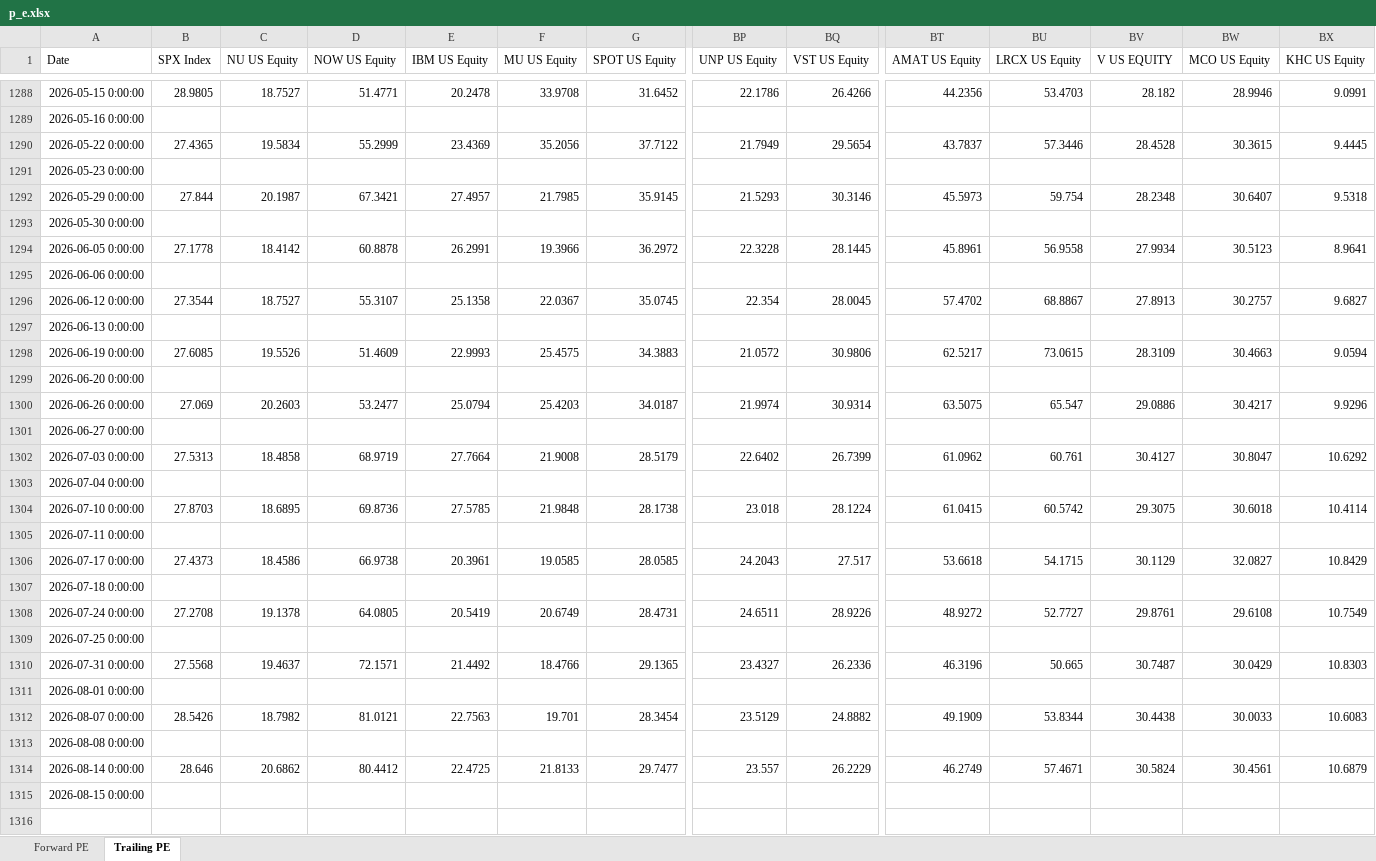
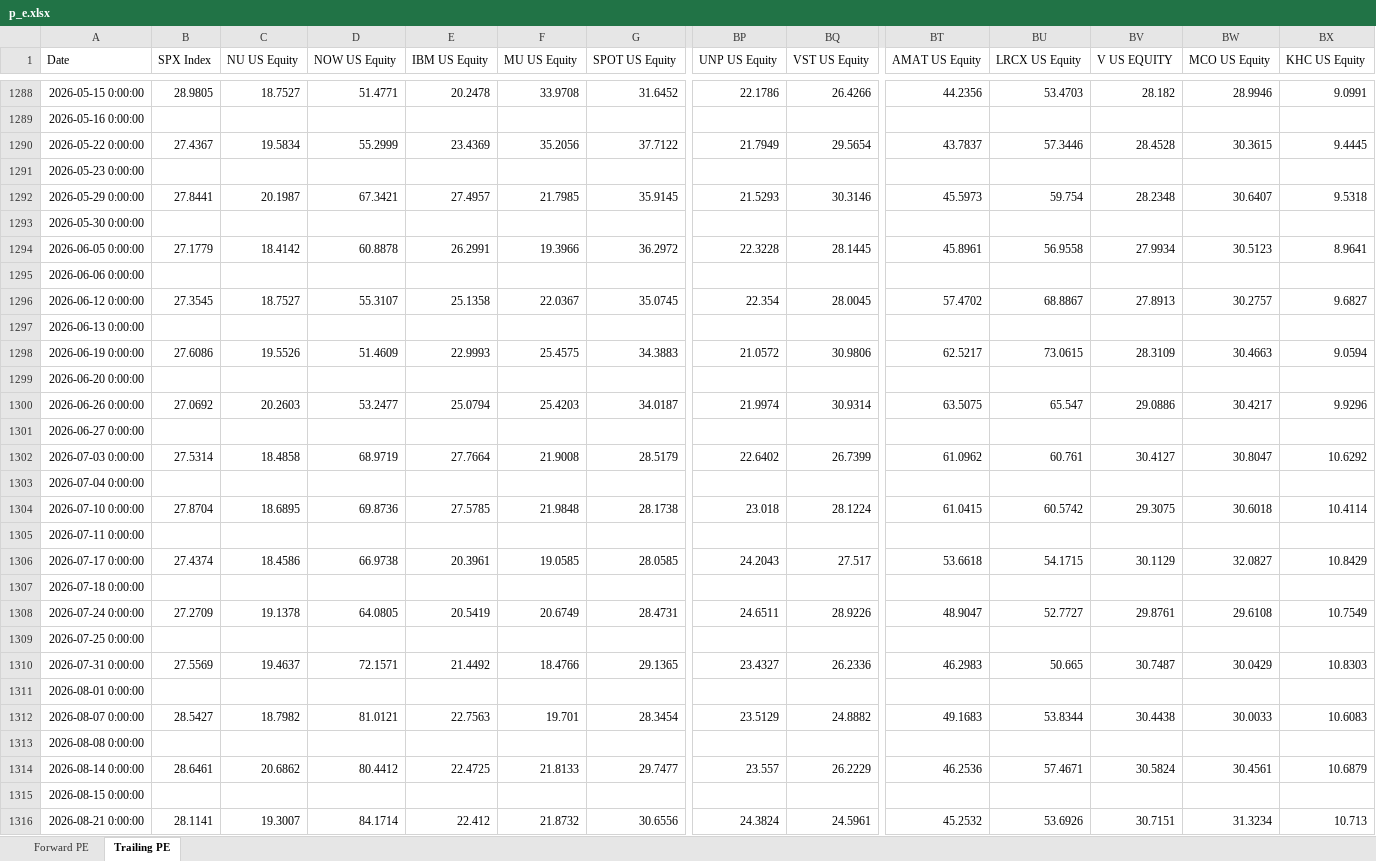
Before and after one commit to pedropeu14/Socinvest, an Excel workbook: p_e.xlsx, sheet Trailing PE, drawn as a sheet; only a part is shown, gaps mark what is left out; values as stored, in another font and other column widths than the file's, no borders; rows hold the shown columns only; the diff names each change by its address in the sheet, - before the commit and + after, or states it on an @@ line.

```diff
--- a/p_e.xlsx (sheet Trailing PE)
+++ b/p_e.xlsx (sheet Trailing PE)
-B1290 (SPX Index): 27.4365
+B1290 (SPX Index): 27.4367
-B1292 (SPX Index): 27.844
+B1292 (SPX Index): 27.8441
-B1294 (SPX Index): 27.1778
+B1294 (SPX Index): 27.1779
-B1296 (SPX Index): 27.3544
+B1296 (SPX Index): 27.3545
-B1298 (SPX Index): 27.6085
+B1298 (SPX Index): 27.6086
-B1300 (SPX Index): 27.069
+B1300 (SPX Index): 27.0692
-B1302 (SPX Index): 27.5313
+B1302 (SPX Index): 27.5314
-B1304 (SPX Index): 27.8703
+B1304 (SPX Index): 27.8704
-B1306 (SPX Index): 27.4373
+B1306 (SPX Index): 27.4374
-B1308 (SPX Index): 27.2708
+B1308 (SPX Index): 27.2709
-BT1308 (AMAT US Equity): 48.9272
+BT1308 (AMAT US Equity): 48.9047
-B1310 (SPX Index): 27.5568
+B1310 (SPX Index): 27.5569
-BT1310 (AMAT US Equity): 46.3196
+BT1310 (AMAT US Equity): 46.2983
-B1312 (SPX Index): 28.5426
+B1312 (SPX Index): 28.5427
-BT1312 (AMAT US Equity): 49.1909
+BT1312 (AMAT US Equity): 49.1683
-B1314 (SPX Index): 28.646
+B1314 (SPX Index): 28.6461
-BT1314 (AMAT US Equity): 46.2749
+BT1314 (AMAT US Equity): 46.2536
+row 1316: 2026-08-21 0:00:00 | 28.1141 | 19.3007 | 84.1714 | 22.412 | 21.8732 | 30.6556 | 24.3824 | 24.5961 | 45.2532 | 53.6926 | 30.7151 | 31.3234 | 10.713
```
Also changed, not shown: sheet Forward PE.
